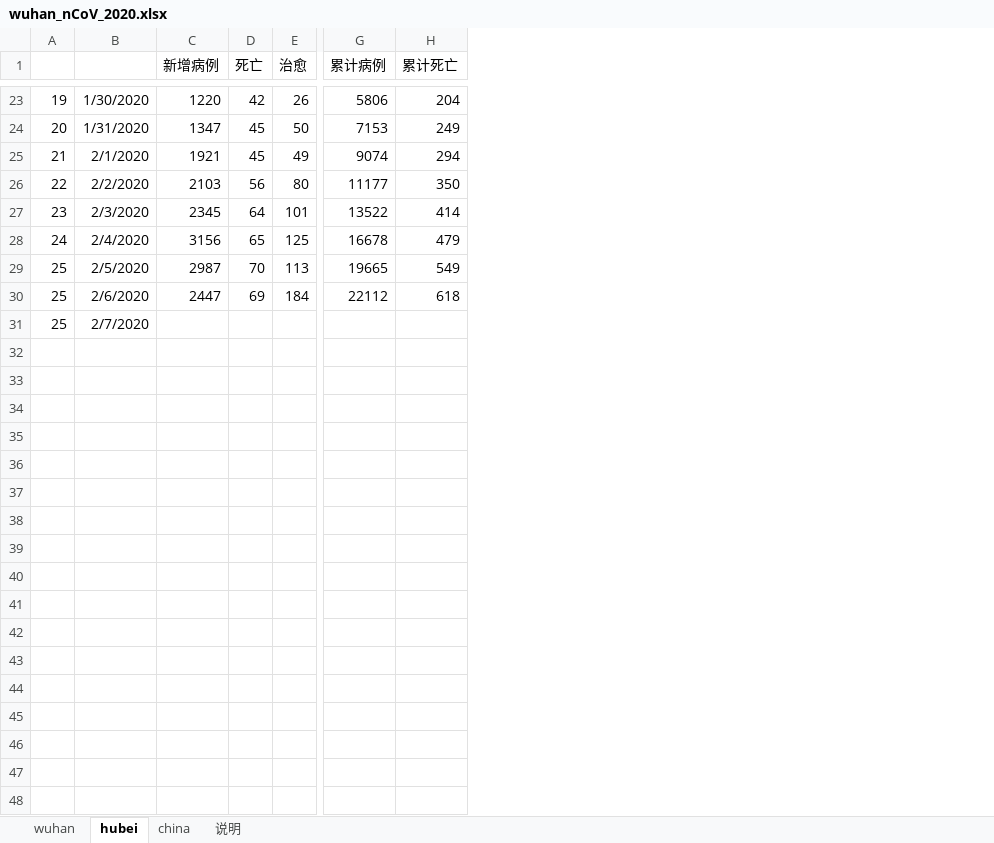
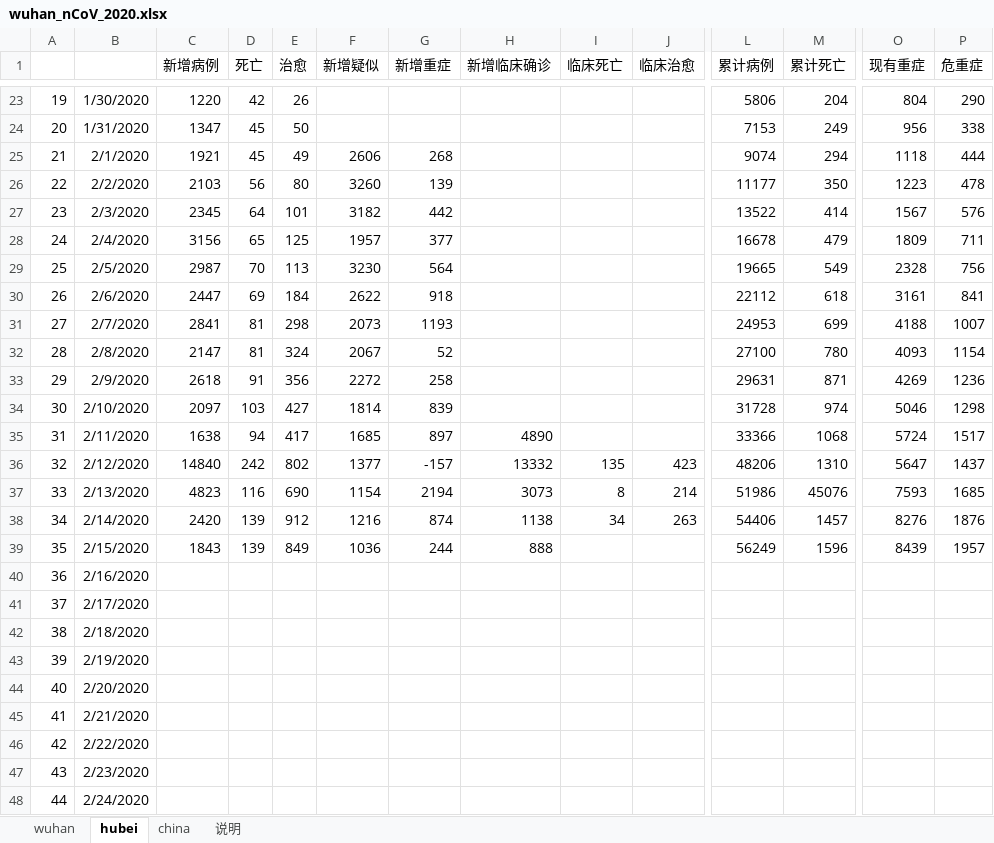
Before and after one commit to hfwang2016/wuhan_SIR, an Excel workbook: wuhan_nCoV_2020.xlsx, sheet hubei, drawn as a sheet; only a part is shown, gaps mark what is left out; values as stored, in another font and other column widths than the file's, no borders; addresses are those after the commit; rows hold the shown columns only; the diff covers the shown part only; the diff names each change by its address in the sheet, - before the commit and + after, or states it on an @@ line.

Commit message:
Updated to 2/15/2020
Including the change of standard for confirming new patients in Hubei

```diff
--- a/wuhan_nCoV_2020.xlsx (sheet hubei)
+++ b/wuhan_nCoV_2020.xlsx (sheet hubei)
+column F (新增疑似), rows 25-31: 2606 | 3260 | 3182 | 1957 | 3230 | 2622 | 2073
+column G (新增重症), rows 25-31: 268 | 139 | 442 | 377 | 564 | 918 | 1193
+column H (新增临床确诊), empty
+column I (临床死亡), empty
+column J (临床治愈), empty
+column O (现有重症), rows 23-31: 804 | 956 | 1118 | 1223 | 1567 | 1809 | 2328 | 3161 | 4188
+column P (危重症), rows 23-31: 290 | 338 | 444 | 478 | 576 | 711 | 756 | 841 | 1007
-A30: 25
+A30: 26
-A31: 25
+A31: 27
-C31 (新增病例): (empty)
+C31 (新增病例): 2841
-D31 (死亡): (empty)
+D31 (死亡): 81
-E31 (治愈): (empty)
+E31 (治愈): 298
-L31 (累计病例): (empty)
+L31 (累计病例): 24953
-M31 (累计死亡): (empty)
+M31 (累计死亡): 699
+row 32: 28 | 2/8/2020 | 2147 | 81 | 324 | 2067 | 52 |  |  |  | 27100 | 780 | 4093 | 1154
+row 33: 29 | 2/9/2020 | 2618 | 91 | 356 | 2272 | 258 |  |  |  | 29631 | 871 | 4269 | 1236
+row 34: 30 | 2/10/2020 | 2097 | 103 | 427 | 1814 | 839 |  |  |  | 31728 | 974 | 5046 | 1298
+row 35: 31 | 2/11/2020 | 1638 | 94 | 417 | 1685 | 897 | 4890 |  |  | 33366 | 1068 | 5724 | 1517
+row 36: 32 | 2/12/2020 | 14840 | 242 | 802 | 1377 | -157 | 13332 | 135 | 423 | 48206 | 1310 | 5647 | 1437
+row 37: 33 | 2/13/2020 | 4823 | 116 | 690 | 1154 | 2194 | 3073 | 8 | 214 | 51986 | 45076 | 7593 | 1685
+row 38: 34 | 2/14/2020 | 2420 | 139 | 912 | 1216 | 874 | 1138 | 34 | 263 | 54406 | 1457 | 8276 | 1876
+row 39: 35 | 2/15/2020 | 1843 | 139 | 849 | 1036 | 244 | 888 |  |  | 56249 | 1596 | 8439 | 1957
+row 40: 36 | 2/16/2020
+row 41: 37 | 2/17/2020
+row 42: 38 | 2/18/2020
+row 43: 39 | 2/19/2020
+row 44: 40 | 2/20/2020
+row 45: 41 | 2/21/2020
+row 46: 42 | 2/22/2020
+row 47: 43 | 2/23/2020
+row 48: 44 | 2/24/2020
```
Also changed, not shown: 12 added rows and 1 edited cell elsewhere in this sheet, sheet china, sheet wuhan, sheet 说明.
